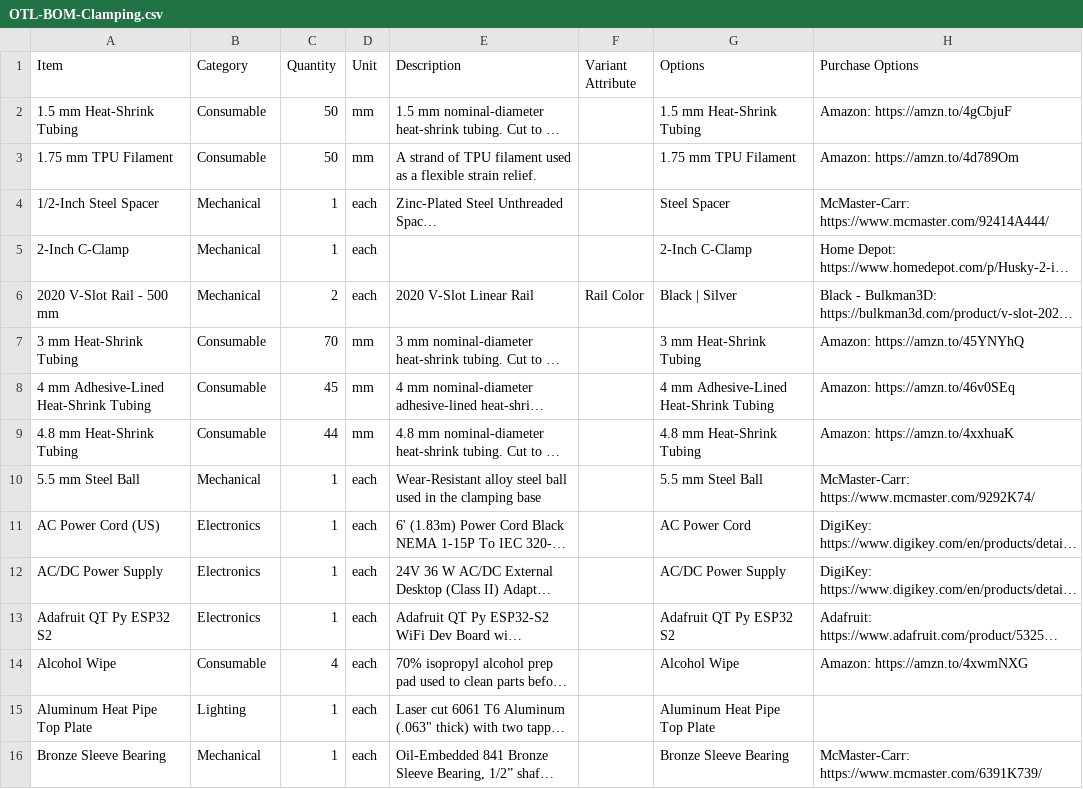
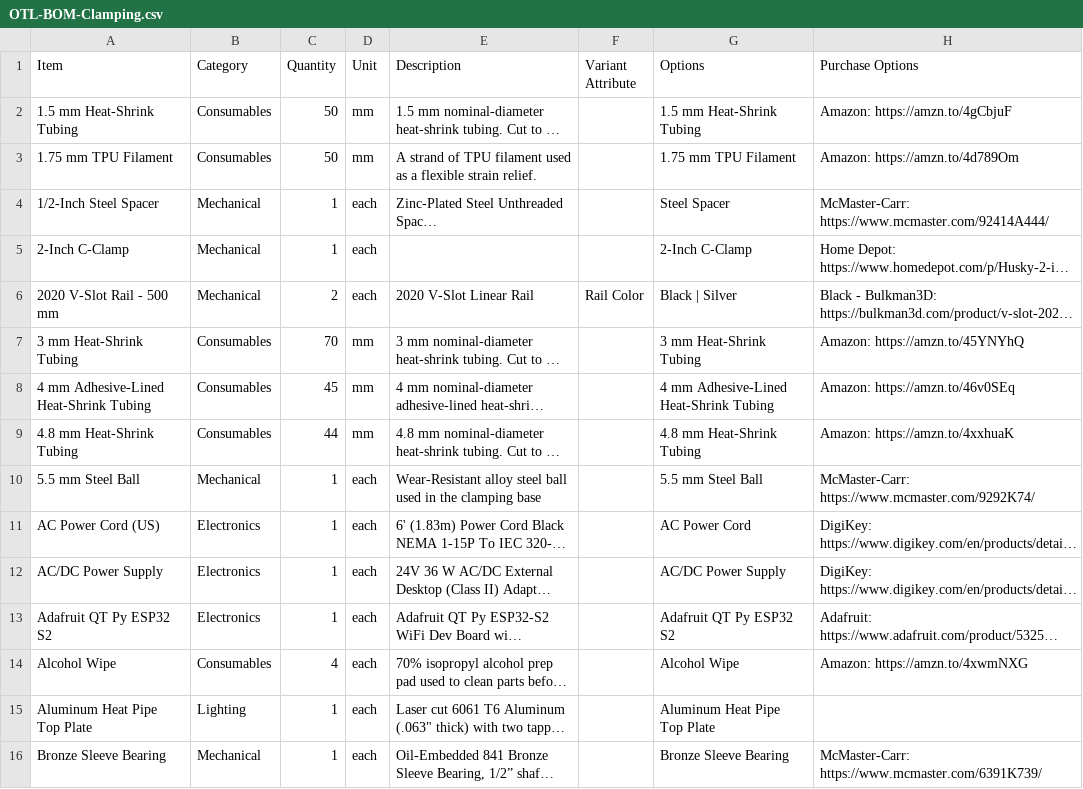
Before and after one commit to stevenbennett/Open-Task-Light, a CSV file: Open Task Light/BOM/OTL-BOM-Clamping.csv, drawn as a sheet; only a part is shown; long unchanged cells end in …; the diff covers the shown part only; the diff names each change by its address in the sheet, - before the commit and + after, or states it on an @@ line.

Commit message:
BoM Category updates
Changed category labels from singular to plural

```diff
--- a/Open Task Light/BOM/OTL-BOM-Clamping.csv
+++ b/Open Task Light/BOM/OTL-BOM-Clamping.csv
-B2:B3 (Category): Consumable
+B2:B3 (Category): Consumables
-B7:B9 (Category): Consumable
+B7:B9 (Category): Consumables
-B14 (Category): Consumable
+B14 (Category): Consumables
```
Also changed, not shown: 18 edited cells elsewhere in this file, Open Task Light/BOM/OTL-BOM-Freestanding.csv.
